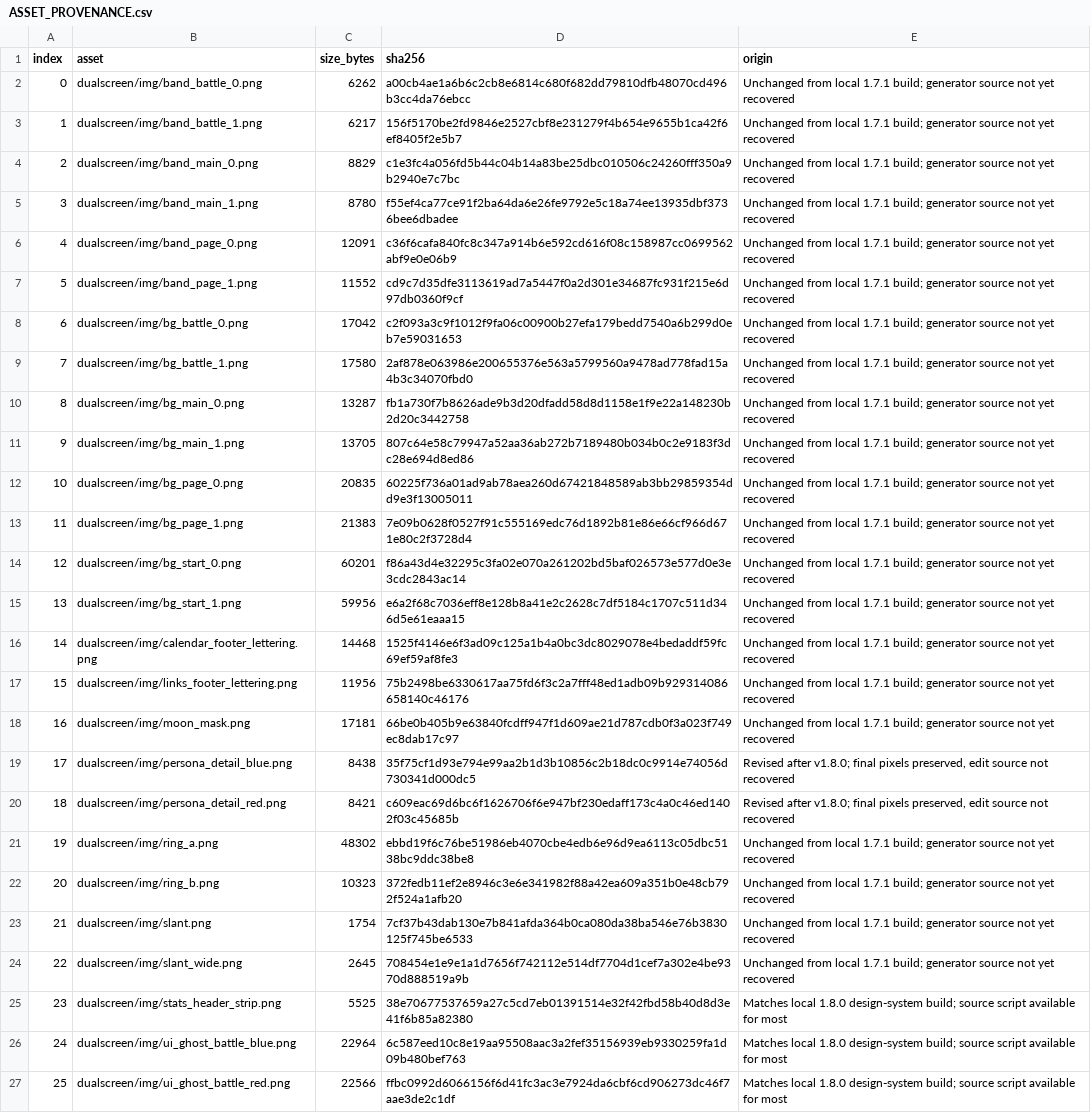
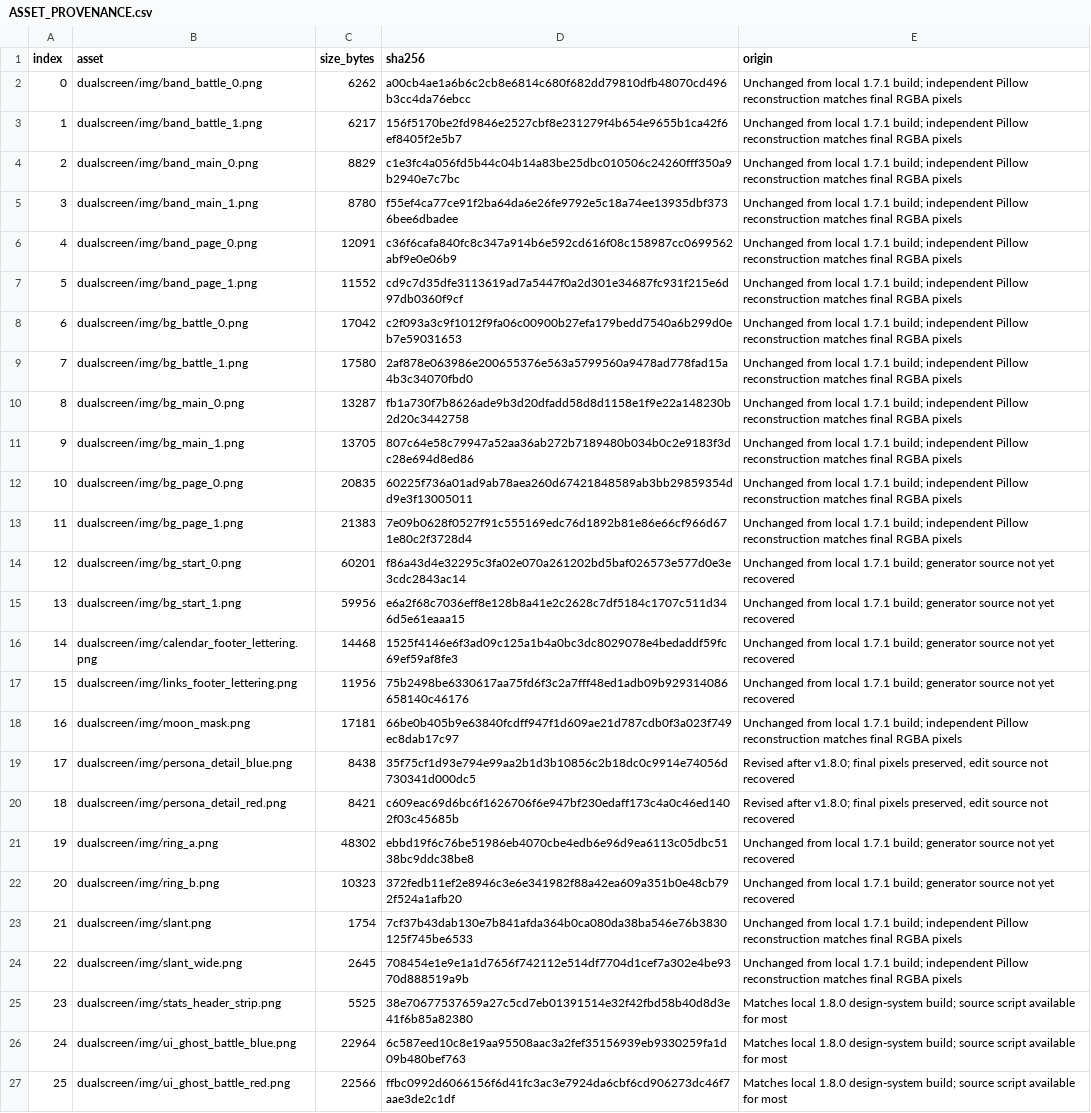
Before and after one commit to igawa6/eden-duo-companions, a CSV file: tools/p3p/v1810/ASSET_PROVENANCE.csv, drawn as a sheet; only a part is shown; the diff names each change by its address in the sheet, - before the commit and + after, or states it on an @@ line.

Commit message:
docs(p3p): mark 15 original graphics as pixel-reproducible

```diff
--- a/tools/p3p/v1810/ASSET_PROVENANCE.csv
+++ b/tools/p3p/v1810/ASSET_PROVENANCE.csv
-E2:E13 (origin): …1.7.1 build; generator source not yet recovered
+E2:E13 (origin): …1.7.1 build; independent Pillow reconstruction matches final RGBA pixels
-E18 (origin): …1.7.1 build; generator source not yet recovered
+E18 (origin): …1.7.1 build; independent Pillow reconstruction matches final RGBA pixels
-E23:E24 (origin): …1.7.1 build; generator source not yet recovered
+E23:E24 (origin): …1.7.1 build; independent Pillow reconstruction matches final RGBA pixels
```
